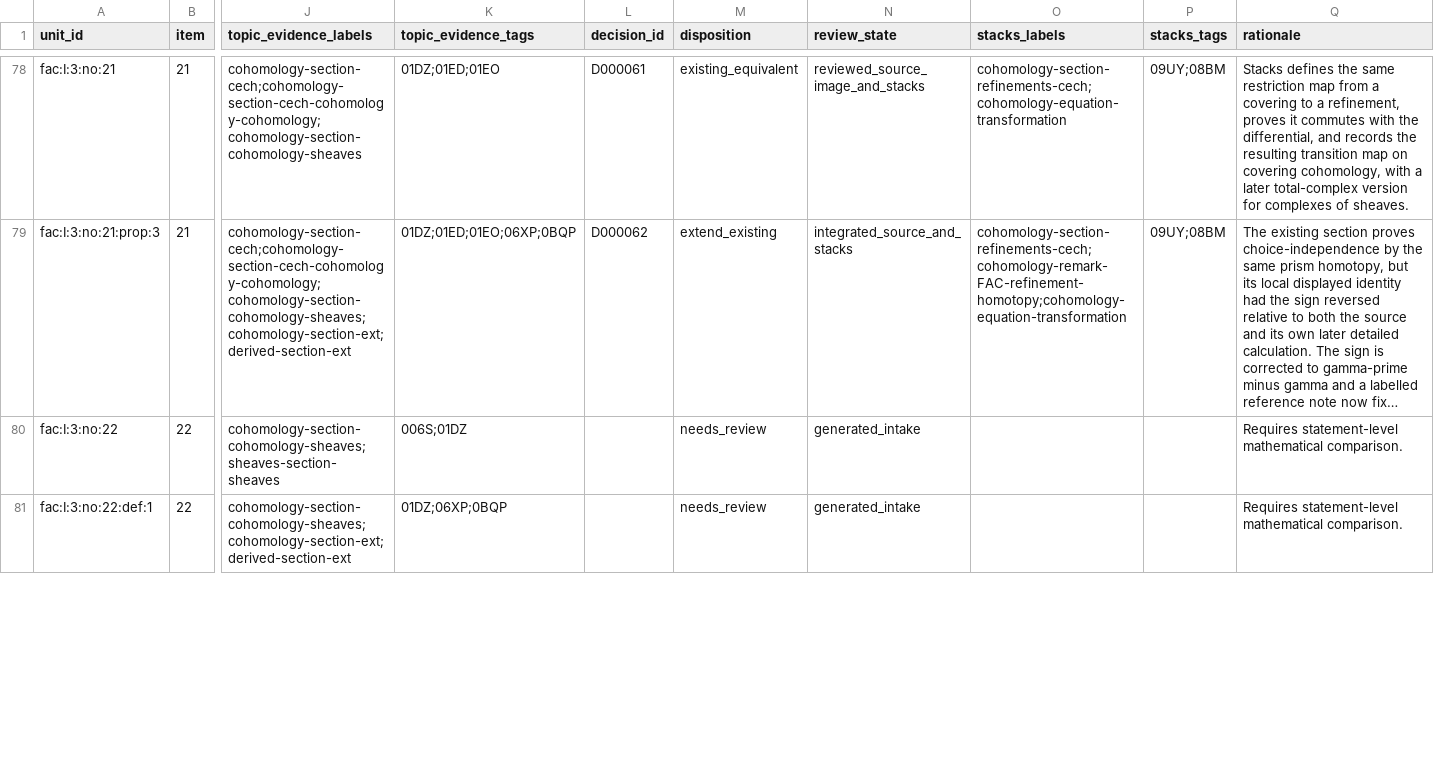
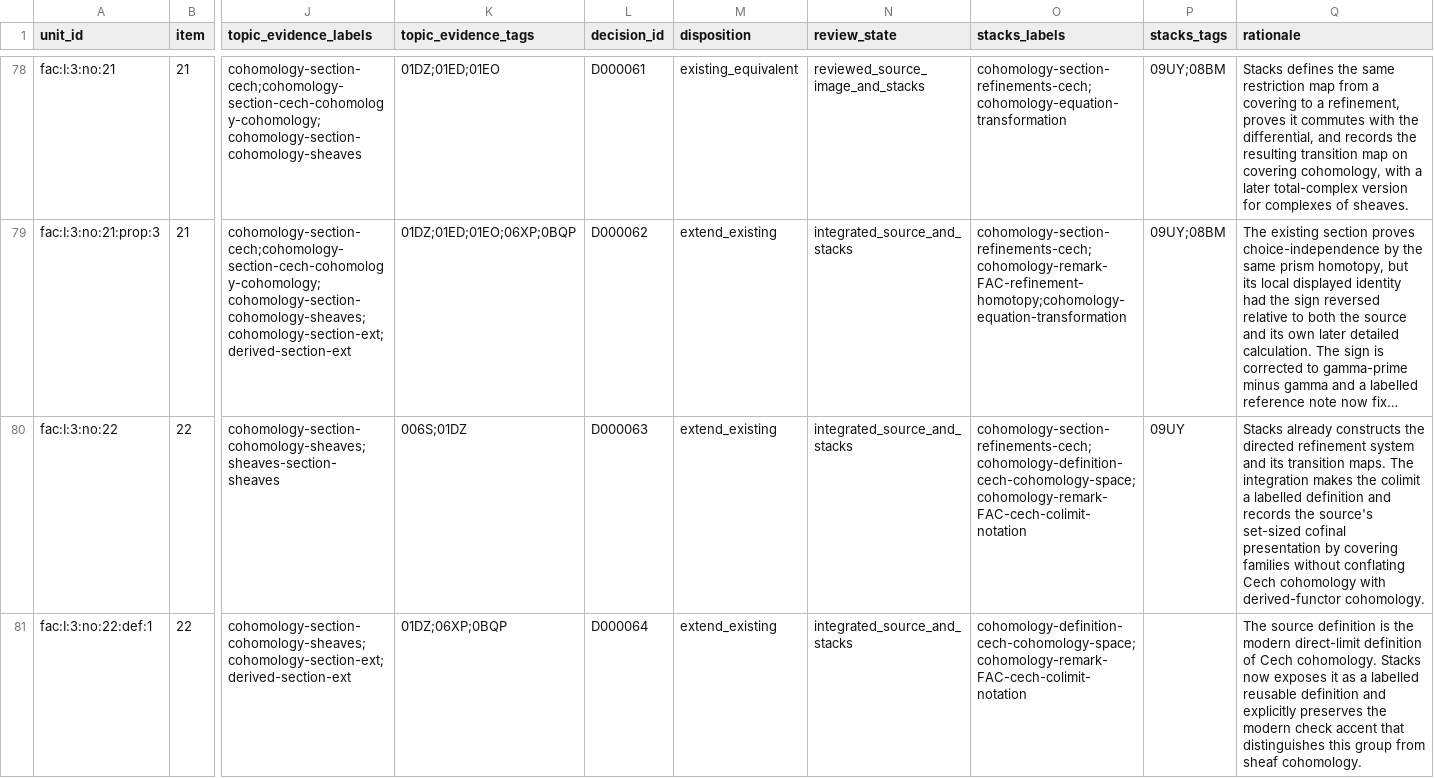
Before and after one commit to KokunoYumeto/stacks-english-ai-edition, a CSV file: fac/map.csv, drawn as a sheet; only a part is shown, gaps mark what is left out; long unchanged cells end in …; the diff covers the shown part only; the diff names each change by its address in the sheet, - before the commit and + after, or states it on an @@ line.

```diff
--- a/fac/map.csv
+++ b/fac/map.csv
-L80 (decision_id): (empty)
+L80 (decision_id): D000063
-M80:M81 (disposition): needs_review
+M80:M81 (disposition): extend_existing
-N80:N81 (review_state): generated_intake
+N80:N81 (review_state): integrated_source_and_stacks
-O80 (stacks_labels): (empty)
+O80 (stacks_labels): cohomology-section-refinements-cech;cohomology-definition-cech-cohomology-space;cohomology-remark-FAC-cech-colimit-notation
-P80 (stacks_tags): (empty)
+P80 (stacks_tags): 09UY
-Q80 (rationale): Requires statement-level mathematical comparison.
+Q80 (rationale): Stacks already constructs the directed refinement system and its transition maps. The integration makes the colimit a labelled definition and records the source's set-sized cofinal presentation by covering families without conflating Cech cohomology with derived-functor cohomology.
-L81 (decision_id): (empty)
+L81 (decision_id): D000064
-O81 (stacks_labels): (empty)
+O81 (stacks_labels): cohomology-definition-cech-cohomology-space;cohomology-remark-FAC-cech-colimit-notation
-Q81 (rationale): Requires statement-level mathematical comparison.
+Q81 (rationale): The source definition is the modern direct-limit definition of Cech cohomology. Stacks now exposes it as a labelled reusable definition and explicitly preserves the modern check accent that distinguishes this group from sheaf cohomology.
```
Also changed, not shown: 5 edited cells elsewhere in this file, fac/dec.csv, fac/tcand.csv, 7 other files.
